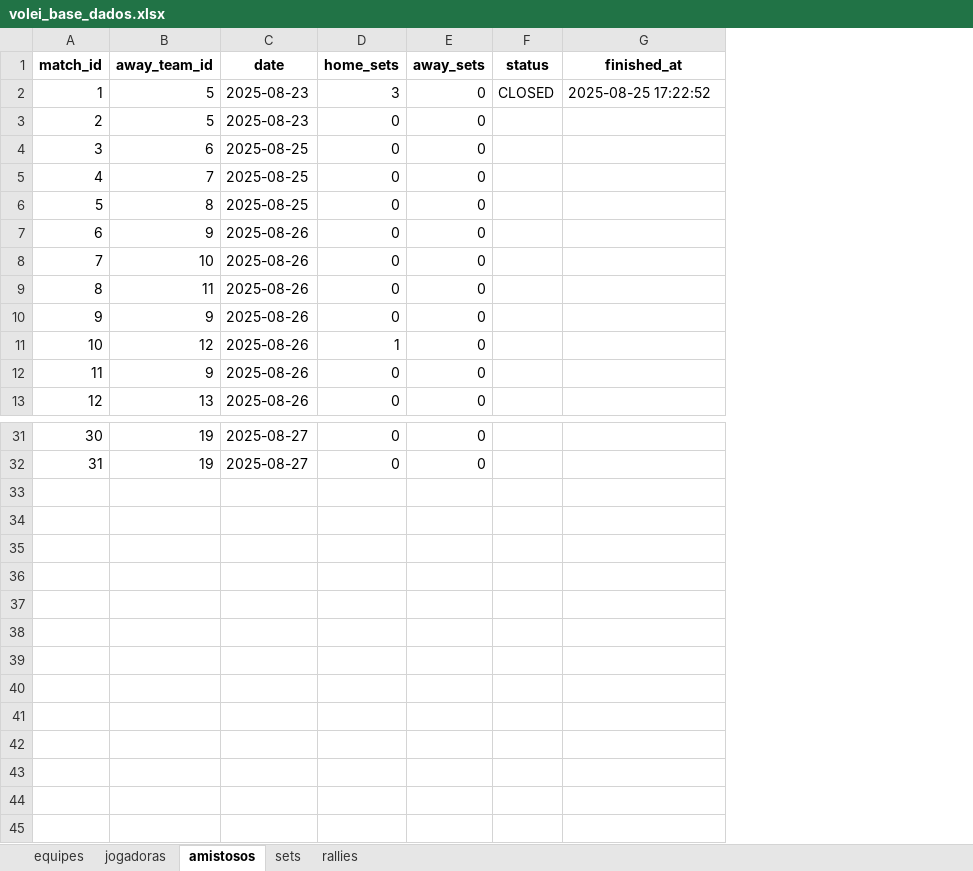
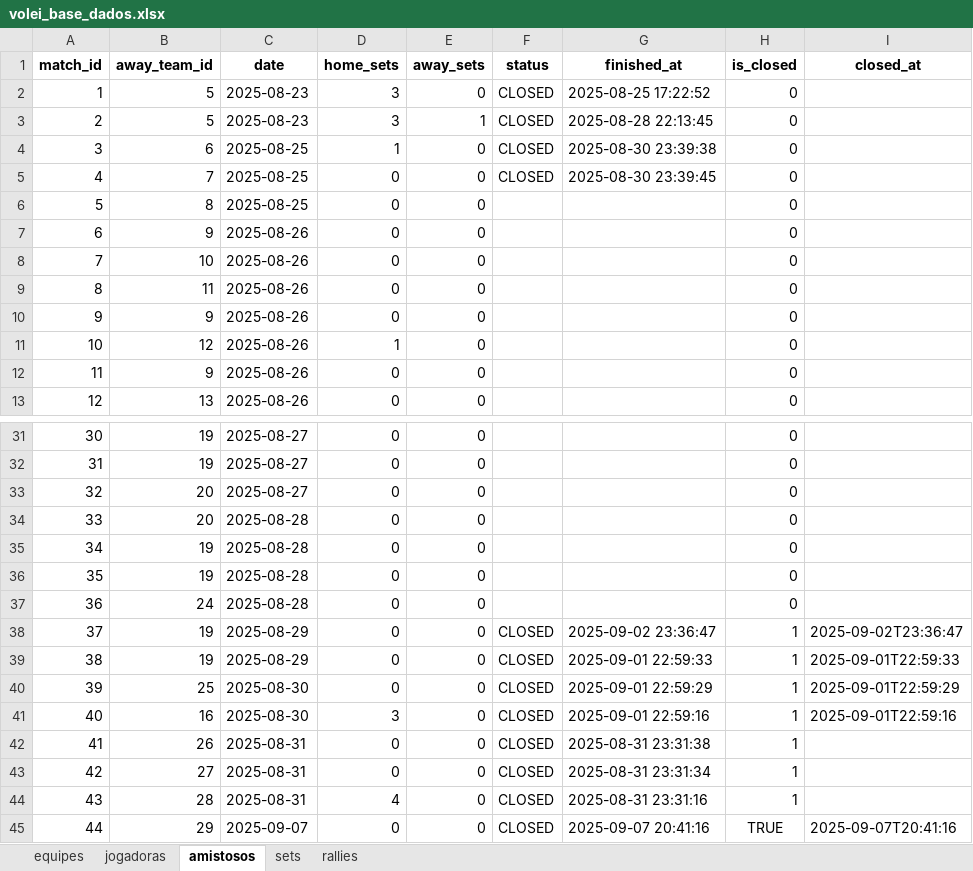
Before and after one commit to robersaun/univolei, an Excel workbook: volei_base_dados.xlsx, sheet amistosos, drawn as a sheet; only a part is shown, gaps mark what is left out; values as stored, in another font and other column widths than the file's, no borders; the diff names each change by its address in the sheet, - before the commit and + after, or states it on an @@ line.

```diff
--- a/volei_base_dados.xlsx (sheet amistosos)
+++ b/volei_base_dados.xlsx (sheet amistosos)
+column H (is_closed), rows 2-13: all 0; rows 31-32: 0 | 0
+column I (closed_at), empty
-D3 (home_sets): 0
+D3 (home_sets): 3
-E3 (away_sets): 0
+E3 (away_sets): 1
-F3:F5 (status): (empty)
+F3:F5 (status): CLOSED
-G3 (finished_at): (empty)
+G3 (finished_at): 2025-08-28 22:13:45
-D4 (home_sets): 0
+D4 (home_sets): 1
-G4 (finished_at): (empty)
+G4 (finished_at): 2025-08-30 23:39:38
-G5 (finished_at): (empty)
+G5 (finished_at): 2025-08-30 23:39:45
+row 33: 32 | 20 | 2025-08-27 | 0 | 0 |  |  | 0
+row 34: 33 | 20 | 2025-08-28 | 0 | 0 |  |  | 0
+row 35: 34 | 19 | 2025-08-28 | 0 | 0 |  |  | 0
+row 36: 35 | 19 | 2025-08-28 | 0 | 0 |  |  | 0
+row 37: 36 | 24 | 2025-08-28 | 0 | 0 |  |  | 0
+row 38: 37 | 19 | 2025-08-29 | 0 | 0 | CLOSED | 2025-09-02 23:36:47 | 1 | 2025-09-02T23:36:47
+row 39: 38 | 19 | 2025-08-29 | 0 | 0 | CLOSED | 2025-09-01 22:59:33 | 1 | 2025-09-01T22:59:33
+row 40: 39 | 25 | 2025-08-30 | 0 | 0 | CLOSED | 2025-09-01 22:59:29 | 1 | 2025-09-01T22:59:29
+row 41: 40 | 16 | 2025-08-30 | 3 | 0 | CLOSED | 2025-09-01 22:59:16 | 1 | 2025-09-01T22:59:16
+row 42: 41 | 26 | 2025-08-31 | 0 | 0 | CLOSED | 2025-08-31 23:31:38 | 1
+row 43: 42 | 27 | 2025-08-31 | 0 | 0 | CLOSED | 2025-08-31 23:31:34 | 1
+row 44: 43 | 28 | 2025-08-31 | 4 | 0 | CLOSED | 2025-08-31 23:31:16 | 1
+row 45: 44 | 29 | 2025-09-07 | 0 | 0 | CLOSED | 2025-09-07 20:41:16 | TRUE | 2025-09-07T20:41:16
```
Also changed, not shown: sheet rallies, sheet sets, sheet equipes, 11 other files.
